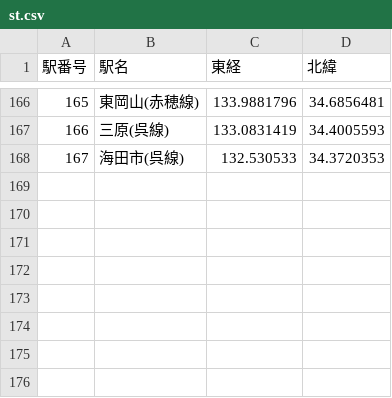
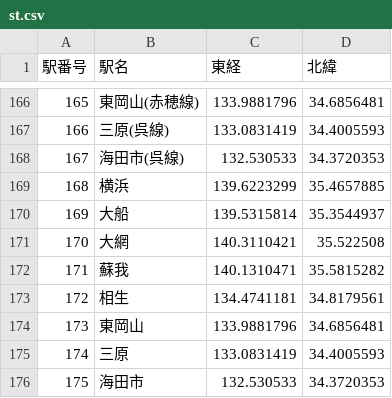
Before and after one commit to ochazuke1147/jr_path, a CSV file: route_data/st.csv, drawn as a sheet; only a part is shown, gaps mark what is left out.

```diff
--- a/route_data/st.csv
+++ b/route_data/st.csv
@@ -168 +168,9 @@
 167,海田市(呉線),132.530533,34.3720353
+168,横浜,139.6223299,35.4657885
+169,大船,139.5315814,35.3544937
+170,大網,140.3110421,35.522508
+171,蘇我,140.1310471,35.5815282
+172,相生,134.4741181,34.8179561
+173,東岡山,133.9881796,34.6856481
+174,三原,133.0831419,34.4005593
+175,海田市,132.530533,34.3720353
```
Also changed, not shown: route_data/route.csv, 3 other files.
